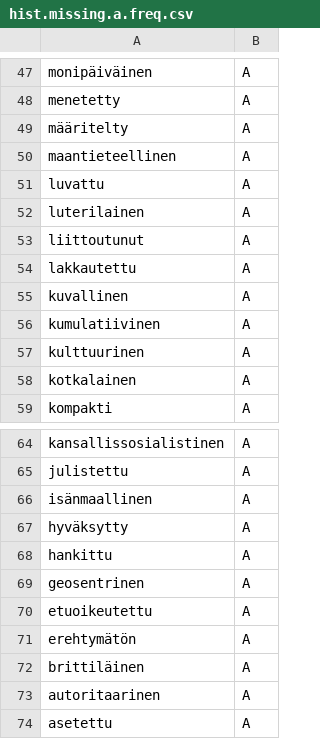
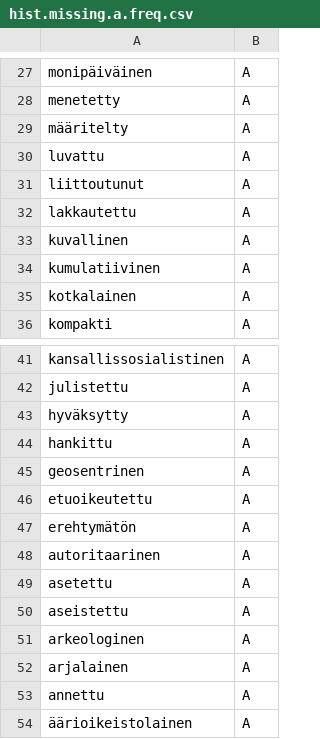
Before and after one commit to giellalt/dict-fin-smn, a CSV file: inc/2025/hist.missing.a.freq.csv, drawn as a sheet; only a part is shown, gaps mark what is left out; the shorter side is filled out with more unchanged rows; the diff covers the shown part only; the diff names each change by its address in the sheet, - before the commit and + after, or states it on an @@ line.

```diff
--- a/inc/2025/hist.missing.a.freq.csv
+++ b/inc/2025/hist.missing.a.freq.csv
-row 50: maantieteellinen | A
-row 52: luterilainen | A
-row 57: kulttuurinen | A
-row 66: isänmaallinen | A
-row 72: brittiläinen | A
```
Also changed, not shown: 20 removed rows elsewhere in this file.
